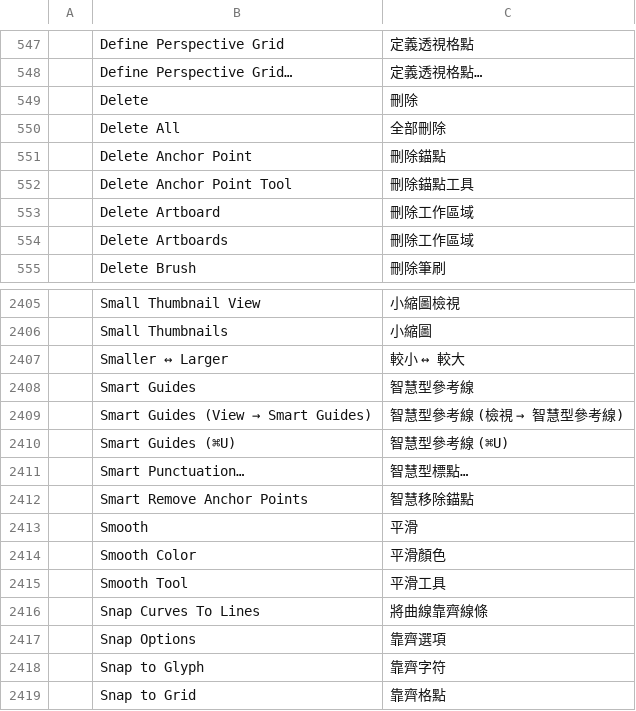
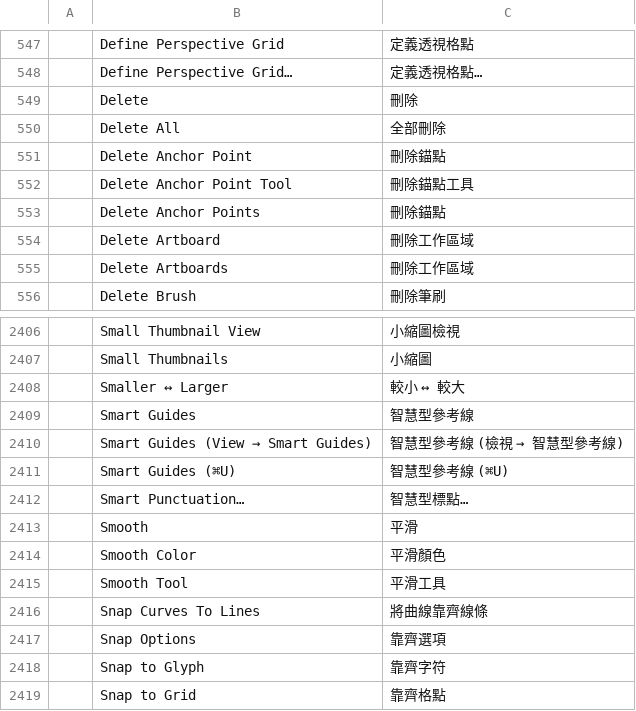
Before and after one commit to treeforjs/vectorcraft, a TSV file: crates/ui-egui/src/i18n/zh-hant.tsv, drawn as a sheet; only a part is shown, gaps mark what is left out; removed rows and columns are numbered as before the commit, all else as after; the diff names each change by its address in the sheet, - before the commit and + after, or states it on an @@ line.

Commit message:
Path: Remove Anchor Points is Object › Path's one item and shares the Delete Anchor Point refit (review of #241)
- Parity: Object › Path › Remove Anchor Points now runs the new command (`path.removeAnchors`,
  the menu's feature name) instead of `path.deleteAnchors`, which deleted the anchors with their
  segments and opened closed paths; that stays the Delete key's command ("Delete Anchor Points",
  off the menu). No second "Smart" item.
- Geometry: the refit moves to `vectorcraft_pathops::remove_anchor` on the existing least-squares
  fitter (fixed end tangents, a golden-section search for where the curve passes the removed
  point) instead of a ~1,000-candidate grid search in geom (about 4 ms per anchor, now well under
  0.1 ms). Two straight sides stay one straight side (a rectangle loses a corner and becomes a
  triangle), as Illustrator does; non-finite input leaves the handles alone.
- The Delete Anchor Point tool (`path.removeAnchor`) uses the same function, replacing its
  heuristic handle stretch; the explicit id/anchor and `fit` params of the new command are dropped
  as duplicates of it. The command is enabled by direct-selected anchors (`has_anchors`), not a
  UI override.
- The Control bar shows an icon button (the Delete Anchor Point icon, tooltip "Remove Anchor
  Points") instead of a 204 pt text button; the labels reuse the translated "Remove Anchor
  Points"; zh-hant gains "Delete Anchor Points". The Pen test that pinned Alt-click as plain Pen
  (Illustrator's Alt over an anchor is Convert Anchor Point) is dropped.
- Tests for the refit, closed paths, straight sides and bad input; docs/mcp.md and ROADMAP.

```diff
--- a/crates/ui-egui/src/i18n/zh-hant.tsv
+++ b/crates/ui-egui/src/i18n/zh-hant.tsv
+row 553:  | Delete Anchor Points | 刪除錨點
-row 2412:  | Smart Remove Anchor Points | 智慧移除錨點
```
Also changed, not shown: crates/ui-egui/src/i18n/cs.tsv, crates/ui-egui/src/i18n/ja.tsv, 18 other files.
